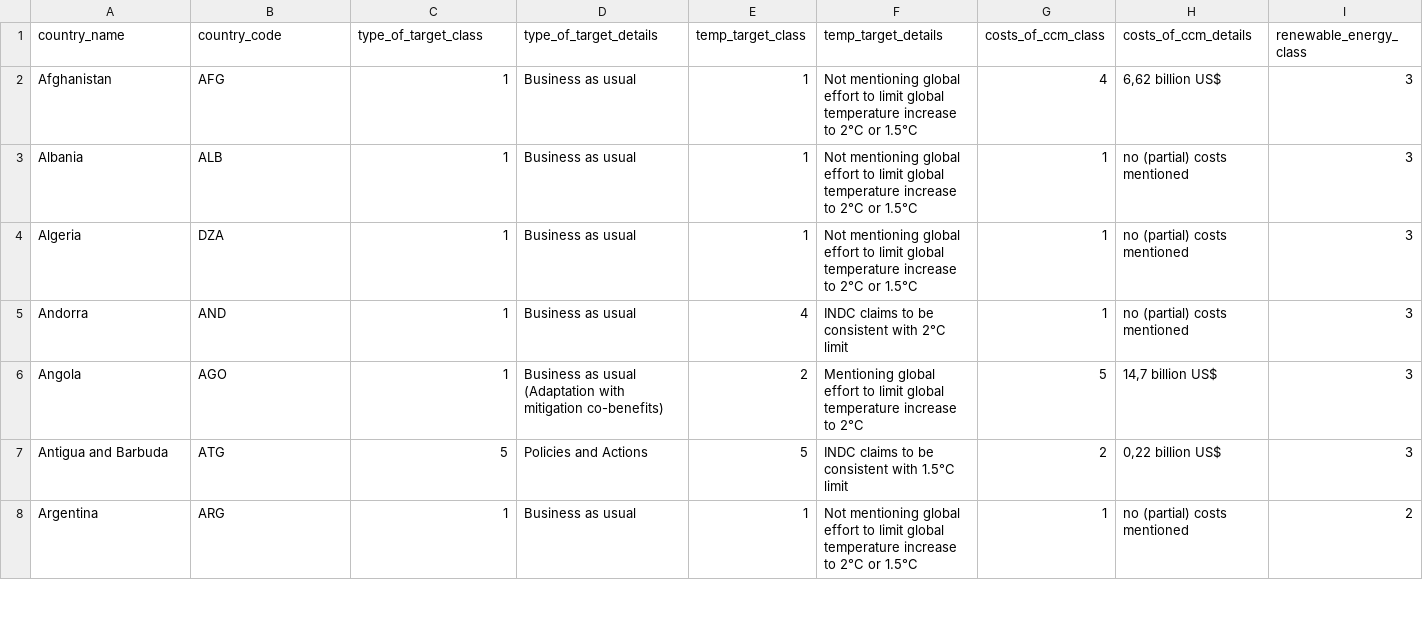
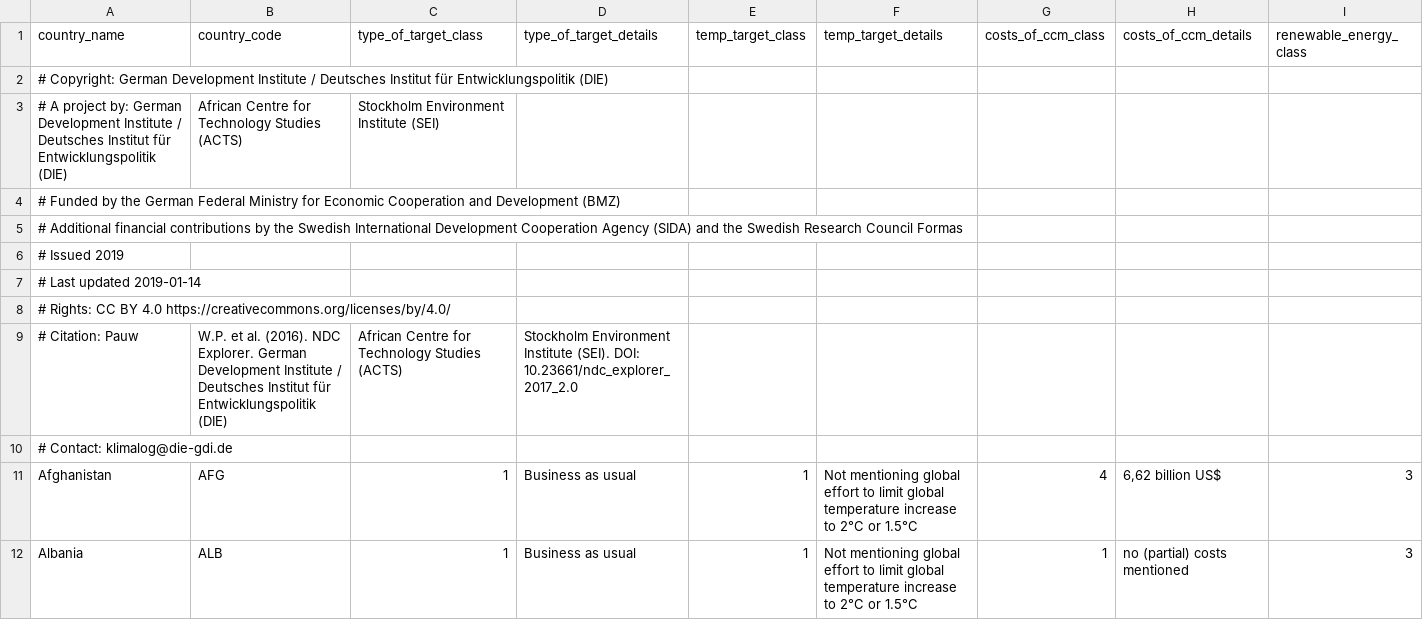
Before and after one commit to openclimatedata/ndc-assessments, a CSV file: data/indc-content-klimalog-die-gdi.csv, drawn as a sheet; only a part is shown; the shorter side is filled out with more unchanged rows; rows hold the shown columns only; the diff names each change by its address in the sheet, - before the commit and + after, or states it on an @@ line.

```diff
--- a/data/indc-content-klimalog-die-gdi.csv
+++ b/data/indc-content-klimalog-die-gdi.csv
+row 2: # Copyright: German Development Institute / Deutsches Institut für Entwicklungspolitik (DIE)
+row 3: # A project by: German Development Institute / Deutsches Institut für Entwicklungspolitik (DIE) | African Centre for Technology Studies (ACTS) | Stockholm Environment Institute (SEI)
+row 4: # Funded by the German Federal Ministry for Economic Cooperation and Development (BMZ)
+row 5: # Additional financial contributions by the Swedish International Development Cooperation Agency (SIDA) and the Swedish Research Council Formas
+row 6: # Issued 2019
+row 7: # Last updated 2019-01-14
+row 8: # Rights: CC BY 4.0 https://creativecommons.org/licenses/by/4.0/
+row 9: # Citation: Pauw | W.P. et al. (2016). NDC Explorer. German Development Institute / Deutsches Institut für Entwicklungspolitik (DIE) | African Centre for Technology Studies (ACTS) | Stockholm Environment Institute (SEI). DOI: 10.23661/ndc_explorer_2017_2.0
+row 10: # Contact: klimalog@die-gdi.de
```
Also changed, not shown: data/categories-klimalog-die-gdi.csv, data/ndc-content-klimalog-die-gdi.csv, 1 other file.
